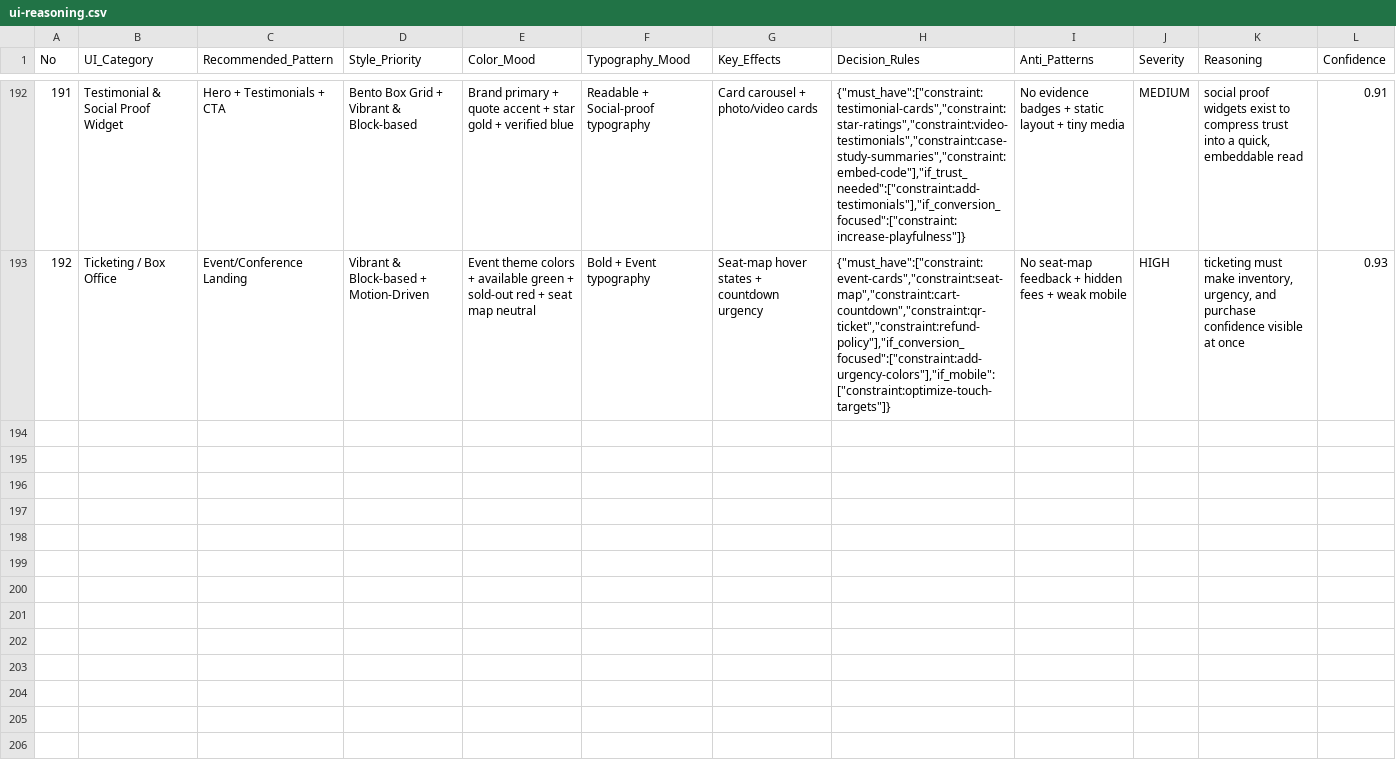
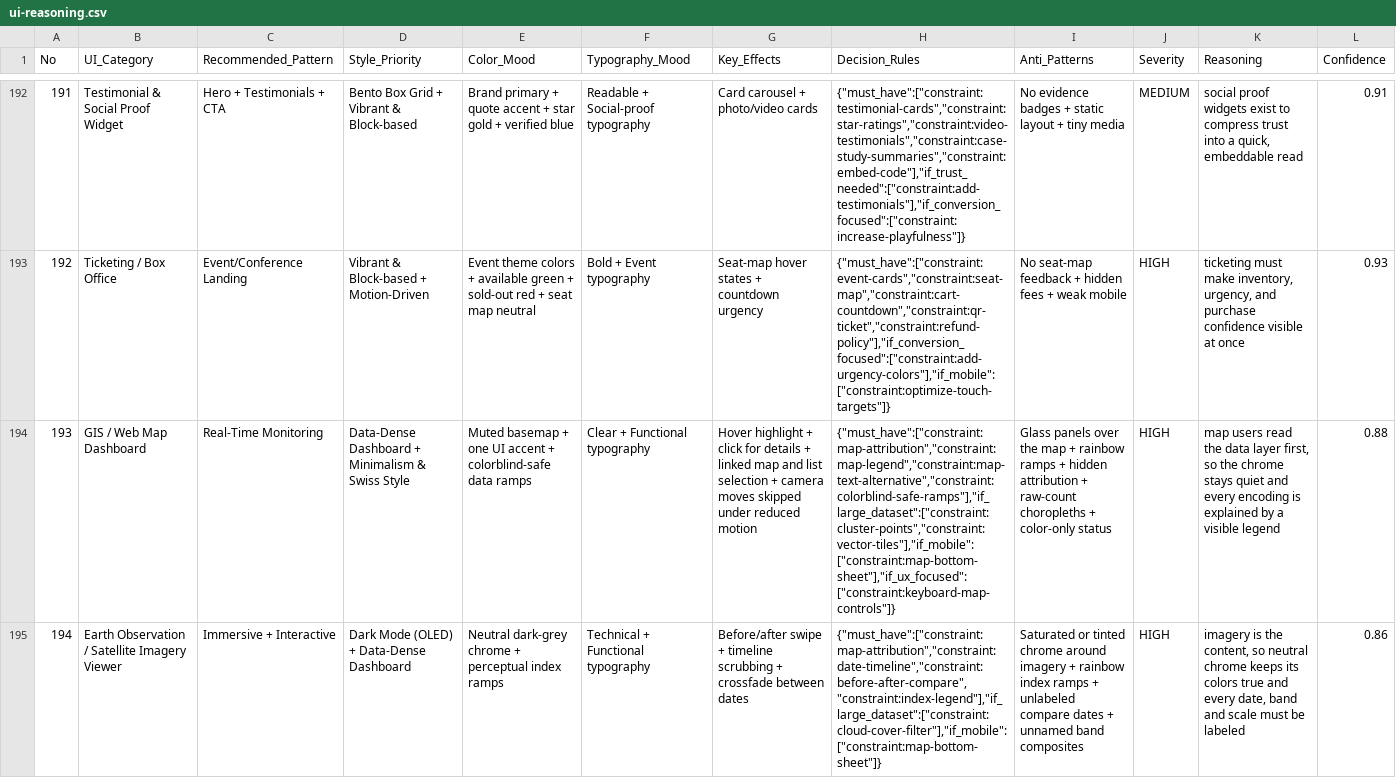
Before and after one commit to adamramadhn/atelier, a CSV file: skills/atelier/references/ui-ux-pro-max/data/ui-reasoning.csv, drawn as a sheet; only a part is shown, gaps mark what is left out; the diff names each change by its address in the sheet, - before the commit and + after, or states it on an @@ line.

Commit message:
Re-vendor ui-ux-pro-max -> 281e453 (+9 upstream commits)
194 palettes/reasoning rows (GIS + Earth Observation), 141 UX guidelines (maps, form error handling), Arabic synonyms + diacritic normalization, RTL-safe preview (--lang/--direction), 4 new test modules. Baseline whitelists 8 AE1 reference-coverage + 1 AR2 substring false positives.

```diff
--- a/skills/atelier/references/ui-ux-pro-max/data/ui-reasoning.csv
+++ b/skills/atelier/references/ui-ux-pro-max/data/ui-reasoning.csv
+row 194: 193 | GIS / Web Map Dashboard | Real-Time Monitoring | Data-Dense Dashboard + Minimalism & Swiss Style | Muted basemap + one UI accent + colorblind-safe data ramps | Clear + Functional typography | Hover highlight + click for details + linked map and list selection + camera moves skipped under reduced motion | {"must_have":["constraint:map-attribution","constraint:map-legend","constraint:map-text-alternative","constraint:colorblind-safe-ramps"],"if_large_dataset":["constraint:cluster-points","constraint:vector-tiles"],"if_mobile":["constraint:map-bottom-sheet"],"if_ux_focused":["constraint:keyboard-map-controls"]} | Glass panels over the map + rainbow ramps + hidden attribution + raw-count choropleths + color-only status | HIGH | map users read the data layer first, so the chrome stays quiet and every encoding is explained by a visible legend | 0.88
+row 195: 194 | Earth Observation / Satellite Imagery Viewer | Immersive + Interactive | Dark Mode (OLED) + Data-Dense Dashboard | Neutral dark-grey chrome + perceptual index ramps | Technical + Functional typography | Before/after swipe + timeline scrubbing + crossfade between dates | {"must_have":["constraint:map-attribution","constraint:date-timeline","constraint:before-after-compare","constraint:index-legend"],"if_large_dataset":["constraint:cloud-cover-filter"],"if_mobile":["constraint:map-bottom-sheet"]} | Saturated or tinted chrome around imagery + rainbow index ramps + unlabeled compare dates + unnamed band composites | HIGH | imagery is the content, so neutral chrome keeps its colors true and every date, band and scale must be labeled | 0.86
```
Also changed, not shown: skills/atelier/references/ui-ux-pro-max/data/charts.csv, skills/atelier/references/ui-ux-pro-max/data/colors.csv, 20 other files.
